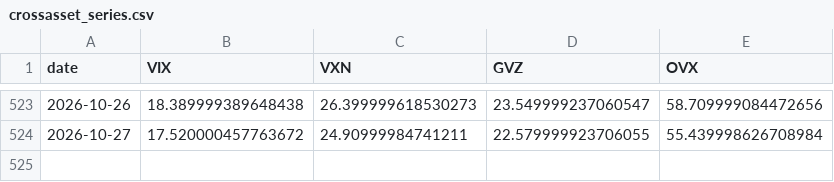
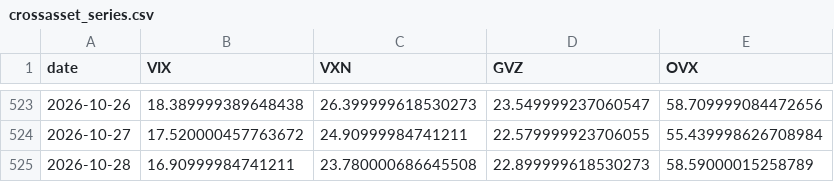
Before and after one commit to dchebows/HE-analysis-pipeline, a CSV file: crossasset_series.csv, drawn as a sheet; only a part is shown, gaps mark what is left out; the diff names each change by its address in the sheet, - before the commit and + after, or states it on an @@ line.

```diff
--- a/crossasset_series.csv
+++ b/crossasset_series.csv
+row 525: 2026-10-28 | 16.90999984741211 | 23.780000686645508 | 22.899999618530273 | 58.59000015258789
```
Also changed, not shown: 1 other file.
